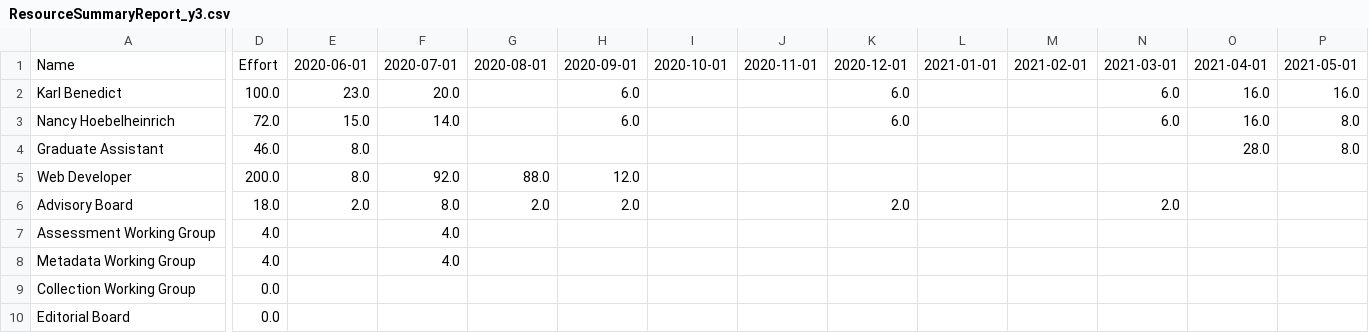
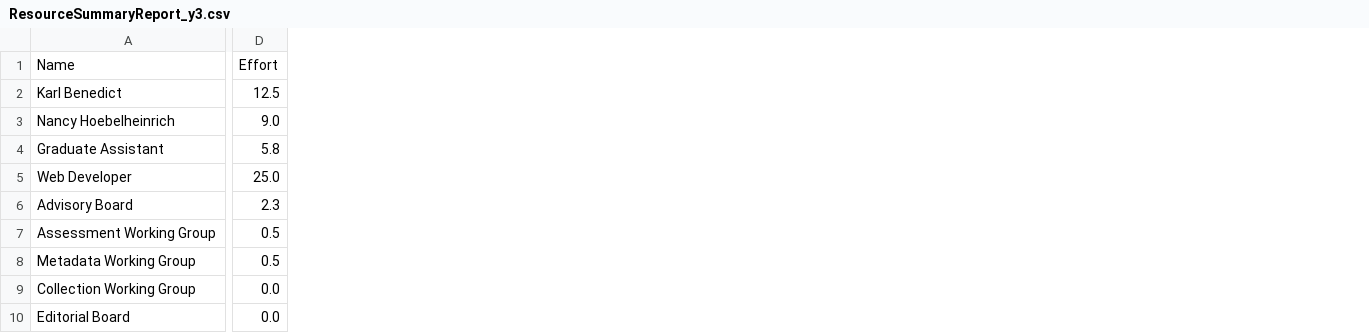
Before and after one commit to imls-dmt/Project-Plan, a CSV file: project-plan/reports/ResourceSummaryReport_y3.csv, drawn as a sheet; only a part is shown, gaps mark what is left out; removed rows and columns are numbered as before the commit, all else as after; the diff covers the shown part only; the diff names each change by its address in the sheet, - before the commit and + after, or states it on an @@ line.

Commit message:
tuning up reports

```diff
--- a/project-plan/reports/ResourceSummaryReport_y3.csv
+++ b/project-plan/reports/ResourceSummaryReport_y3.csv
-column E, rows 1-6: 2020-06-01 | 23.0 | 15.0 | 8.0 | 8.0 | 2.0
-column F, rows 1-8: 2020-07-01 | 20.0 | 14.0 |  | 92.0 | 8.0 | 4.0 | 4.0
-column G, rows 1-6: 2020-08-01 |  |  |  | 88.0 | 2.0
-column H, rows 1-6: 2020-09-01 | 6.0 | 6.0 |  | 12.0 | 2.0
-column I, row 1: 2020-10-01
-column J, row 1: 2020-11-01
-column K, rows 1-6: 2020-12-01 | 6.0 | 6.0 |  |  | 2.0
-column L, row 1: 2021-01-01
-column M, row 1: 2021-02-01
-column N, rows 1-6: 2021-03-01 | 6.0 | 6.0 |  |  | 2.0
-column O, rows 1-4: 2021-04-01 | 16.0 | 16.0 | 28.0
-column P, rows 1-4: 2021-05-01 | 16.0 | 8.0 | 8.0
-D2: 100.0
+D2: 12.5
-D3: 72.0
+D3: 9.0
-D4: 46.0
+D4: 5.8
-D5: 200.0
+D5: 25.0
-D6: 18.0
+D6: 2.3
-D7:D8: 4.0
+D7:D8: 0.5
```
Also changed, not shown: 5 added columns and 4 edited cells elsewhere in this file, project-plan/reports/ProjectBreakdown.csv, project-plan/reports/ResourceSummaryReport.csv, 17 other files.
